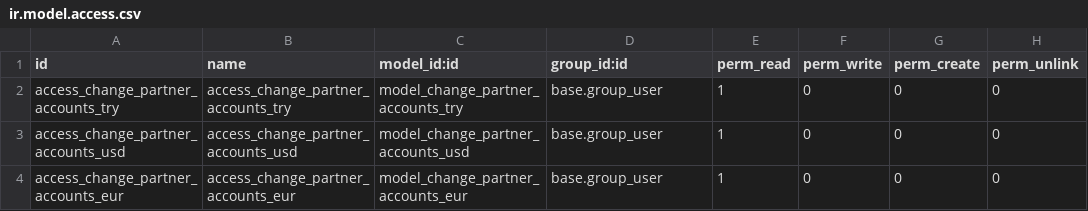
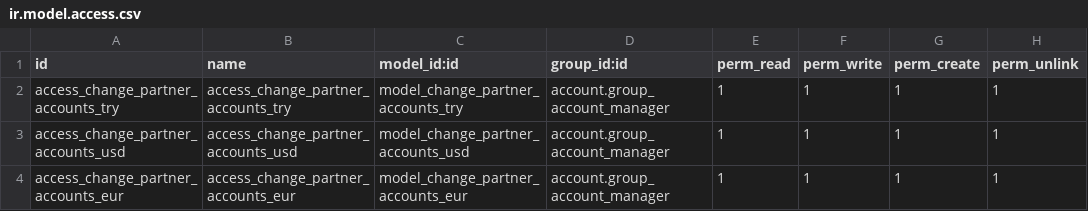
Before and after one commit to altinkaya-opensource/odoo-addons, a CSV file: change_partner_accounts/security/ir.model.access.csv, drawn as a sheet.

Commit message:
[REF] change_partner_accounts: code rework

```diff
--- a/change_partner_accounts/security/ir.model.access.csv
+++ b/change_partner_accounts/security/ir.model.access.csv
@@ -1,4 +1,4 @@
 id,name,model_id:id,group_id:id,perm_read,perm_write,perm_create,perm_unlink
-access_change_partner_accounts_try,access_change_partner_accounts_try,model_change_partner_accounts_try,base.group_user,1,0,0,0
-access_change_partner_accounts_usd,access_change_partner_accounts_usd,model_change_partner_accounts_usd,base.group_user,1,0,0,0
-access_change_partner_accounts_eur,access_change_partner_accounts_eur,model_change_partner_accounts_eur,base.group_user,1,0,0,0
+access_change_partner_accounts_try,access_change_partner_accounts_try,model_change_partner_accounts_try,account.group_account_manager,1,1,1,1
+access_change_partner_accounts_usd,access_change_partner_accounts_usd,model_change_partner_accounts_usd,account.group_account_manager,1,1,1,1
+access_change_partner_accounts_eur,access_change_partner_accounts_eur,model_change_partner_accounts_eur,account.group_account_manager,1,1,1,1
```
Also changed, not shown: 25 other files.
